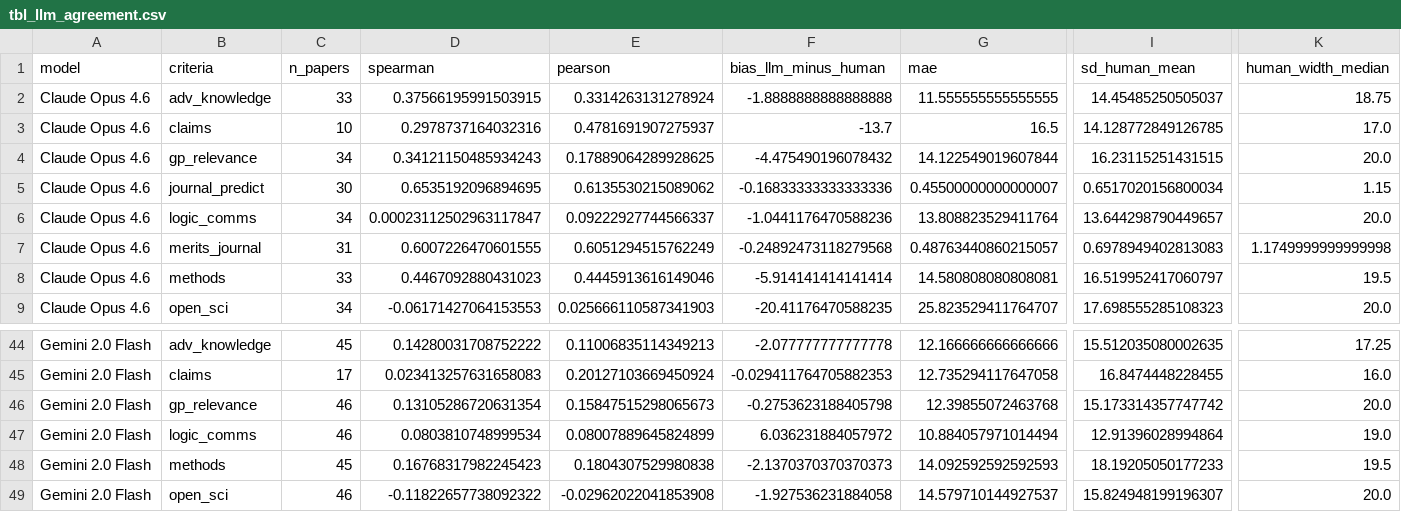
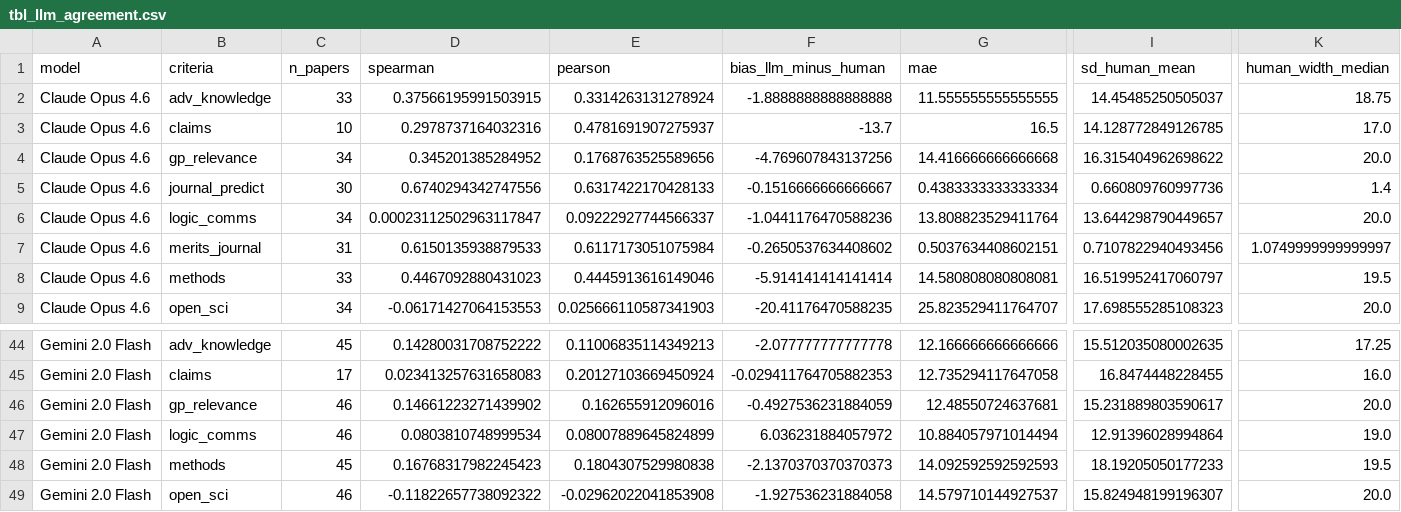
Before and after one commit to unjournal/unjournaldata, a CSV file: website/posts/ratings-reliability-2026/results/tbl_llm_agreement.csv, drawn as a sheet; only a part is shown, gaps mark what is left out; the diff covers the shown part only; the diff names each change by its address in the sheet, - before the commit and + after, or states it on an @@ line.

```diff
--- a/website/posts/ratings-reliability-2026/results/tbl_llm_agreement.csv
+++ b/website/posts/ratings-reliability-2026/results/tbl_llm_agreement.csv
-D4 (spearman): 0.34121150485934243
+D4 (spearman): 0.345201385284952
-E4 (pearson): 0.17889064289928625
+E4 (pearson): 0.1768763525589656
-F4 (bias_llm_minus_human): -4.475490196078432
+F4 (bias_llm_minus_human): -4.769607843137256
-G4 (mae): 14.122549019607844
+G4 (mae): 14.416666666666668
-I4 (sd_human_mean): 16.23115251431515
+I4 (sd_human_mean): 16.315404962698622
-D5 (spearman): 0.6535192096894695
+D5 (spearman): 0.6740294342747556
-E5 (pearson): 0.6135530215089062
+E5 (pearson): 0.6317422170428133
-F5 (bias_llm_minus_human): -0.16833333333333336
+F5 (bias_llm_minus_human): -0.1516666666666667
-G5 (mae): 0.45500000000000007
+G5 (mae): 0.4383333333333334
-I5 (sd_human_mean): 0.6517020156800034
+I5 (sd_human_mean): 0.660809760997736
-K5 (human_width_median): 1.15
+K5 (human_width_median): 1.4
-D7 (spearman): 0.6007226470601555
+D7 (spearman): 0.6150135938879533
-E7 (pearson): 0.6051294515762249
+E7 (pearson): 0.6117173051075984
-F7 (bias_llm_minus_human): -0.24892473118279568
+F7 (bias_llm_minus_human): -0.2650537634408602
-G7 (mae): 0.48763440860215057
+G7 (mae): 0.5037634408602151
-I7 (sd_human_mean): 0.6978949402813083
+I7 (sd_human_mean): 0.7107822940493456
-K7 (human_width_median): 1.1749999999999998
+K7 (human_width_median): 1.0749999999999997
-D46 (spearman): 0.13105286720631354
+D46 (spearman): 0.14661223271439902
-E46 (pearson): 0.15847515298065673
+E46 (pearson): 0.162655912096016
-F46 (bias_llm_minus_human): -0.2753623188405798
+F46 (bias_llm_minus_human): -0.4927536231884059
-G46 (mae): 12.39855072463768
+G46 (mae): 12.48550724637681
-I46 (sd_human_mean): 15.173314357747742
+I46 (sd_human_mean): 15.231889803590617
```
Also changed, not shown: 32 edited cells elsewhere in this file, website/posts/ratings-reliability-2026/results/tbl_by_year.csv, website/posts/ratings-reliability-2026/results/tbl_corr_paper_mean_level.csv, 44 other files.
